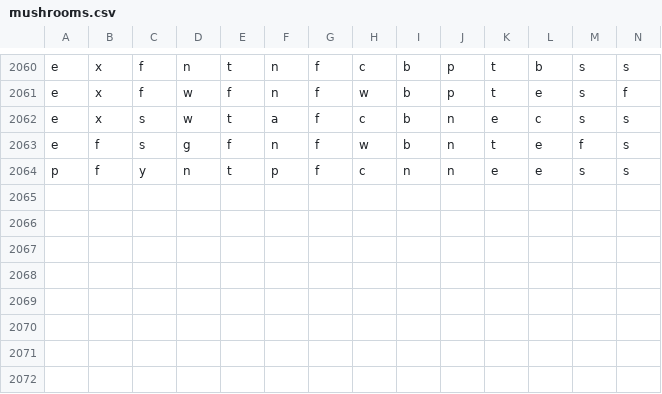
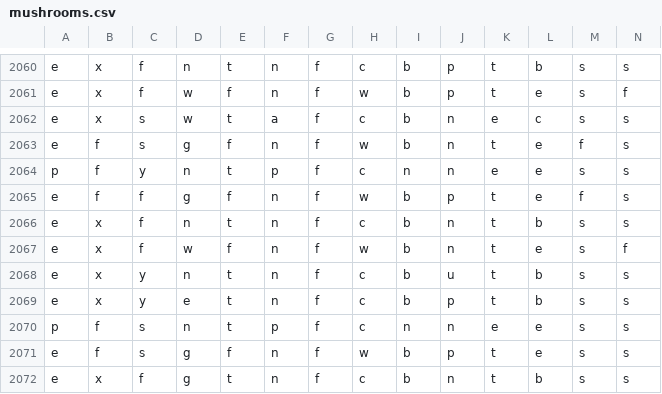
Before and after one commit to 6znj/Edibility-Predictor, a CSV file: mushrooms.csv, drawn as a sheet; only a part is shown, gaps mark what is left out; rows hold the shown columns only; the diff names each change by its address in the sheet, - before the commit and + after, or states it on an @@ line.

Commit message:
Update tmpls

```diff
--- a/mushrooms.csv
+++ b/mushrooms.csv
+row 2065: e | f | f | g | f | n | f | w | b | p | t | e | f | s
+row 2066: e | x | f | n | t | n | f | c | b | n | t | b | s | s
+row 2067: e | x | f | w | f | n | f | w | b | n | t | e | s | f
+row 2068: e | x | y | n | t | n | f | c | b | u | t | b | s | s
+row 2069: e | x | y | e | t | n | f | c | b | p | t | b | s | s
+row 2070: p | f | s | n | t | p | f | c | n | n | e | e | s | s
+row 2071: e | f | s | g | f | n | f | w | b | p | t | e | s | s
+row 2072: e | x | f | g | t | n | f | c | b | n | t | b | s | s
```
